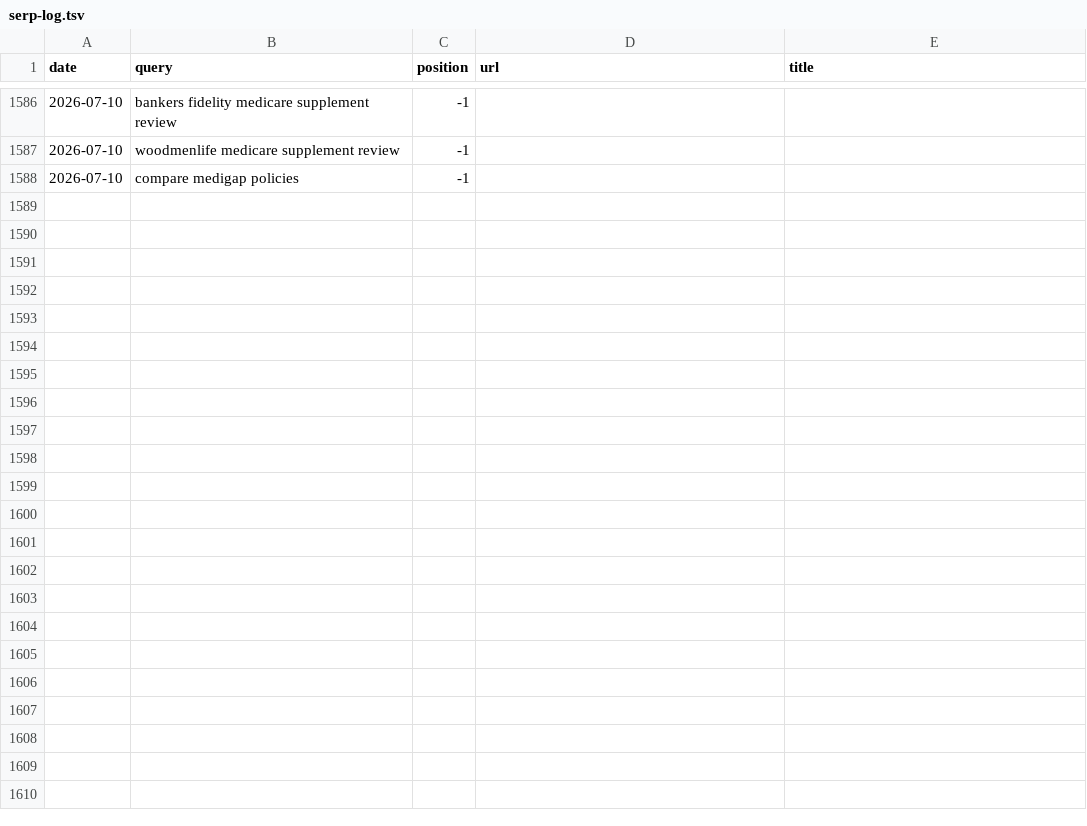
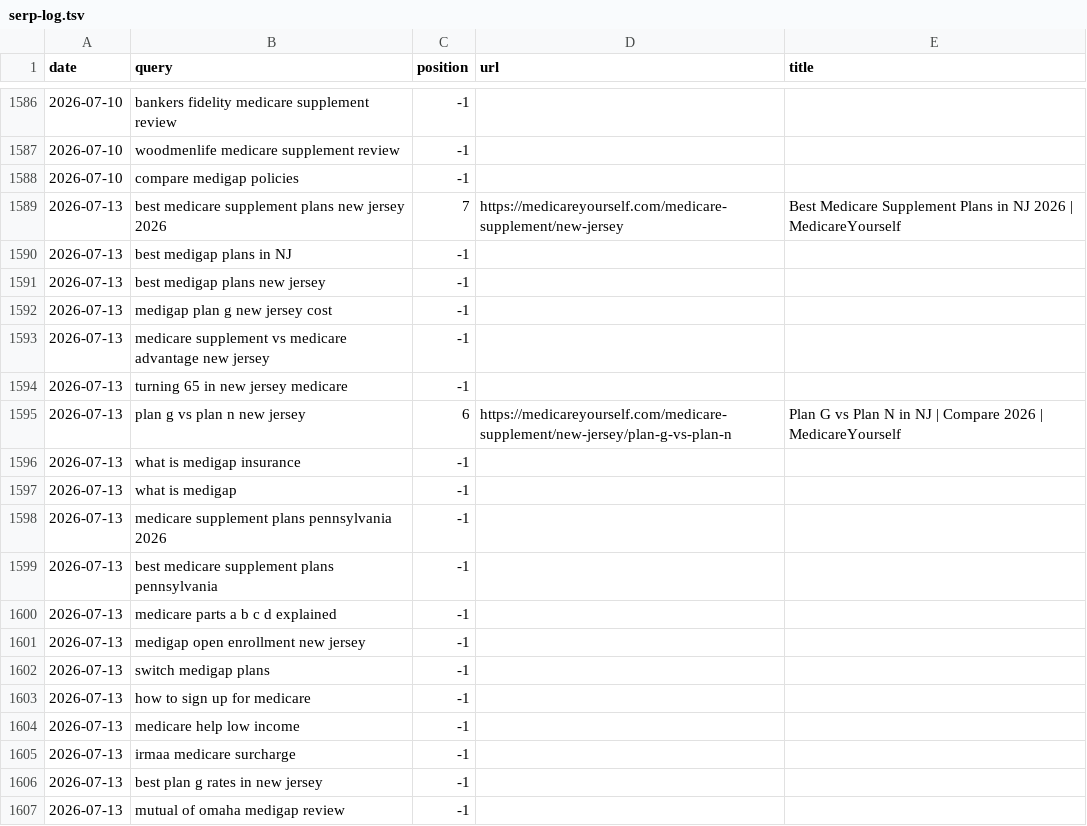
Before and after one commit to ekmagent/EKMMain, a TSV file: serp-log.tsv, drawn as a sheet; only a part is shown, gaps mark what is left out; the diff covers the shown part only.

```diff
--- a/serp-log.tsv
+++ b/serp-log.tsv
@@ -1588 +1588,20 @@ date	query	position	url	title
 2026-07-10	compare medigap policies	-1		
+2026-07-13	best medicare supplement plans new jersey 2026	7	https://medicareyourself.com/medicare-supplement/new-jersey	Best Medicare Supplement Plans in NJ 2026 | MedicareYourself
+2026-07-13	best medigap plans in NJ	-1		
+2026-07-13	best medigap plans new jersey	-1		
+2026-07-13	medigap plan g new jersey cost	-1		
+2026-07-13	medicare supplement vs medicare advantage new jersey	-1		
+2026-07-13	turning 65 in new jersey medicare	-1		
+2026-07-13	plan g vs plan n new jersey	6	https://medicareyourself.com/medicare-supplement/new-jersey/plan-g-vs-plan-n	Plan G vs Plan N in NJ | Compare 2026 | MedicareYourself
+2026-07-13	what is medigap insurance	-1		
+2026-07-13	what is medigap	-1		
+2026-07-13	medicare supplement plans pennsylvania 2026	-1		
+2026-07-13	best medicare supplement plans pennsylvania	-1		
+2026-07-13	medicare parts a b c d explained	-1		
+2026-07-13	medigap open enrollment new jersey	-1		
+2026-07-13	switch medigap plans	-1		
+2026-07-13	how to sign up for medicare	-1		
+2026-07-13	medicare help low income	-1		
+2026-07-13	irmaa medicare surcharge	-1		
+2026-07-13	best plan g rates in new jersey	-1		
+2026-07-13	mutual of omaha medigap review	-1		
```
Also changed, not shown: 18 added rows elsewhere in this file, 1 other file.
